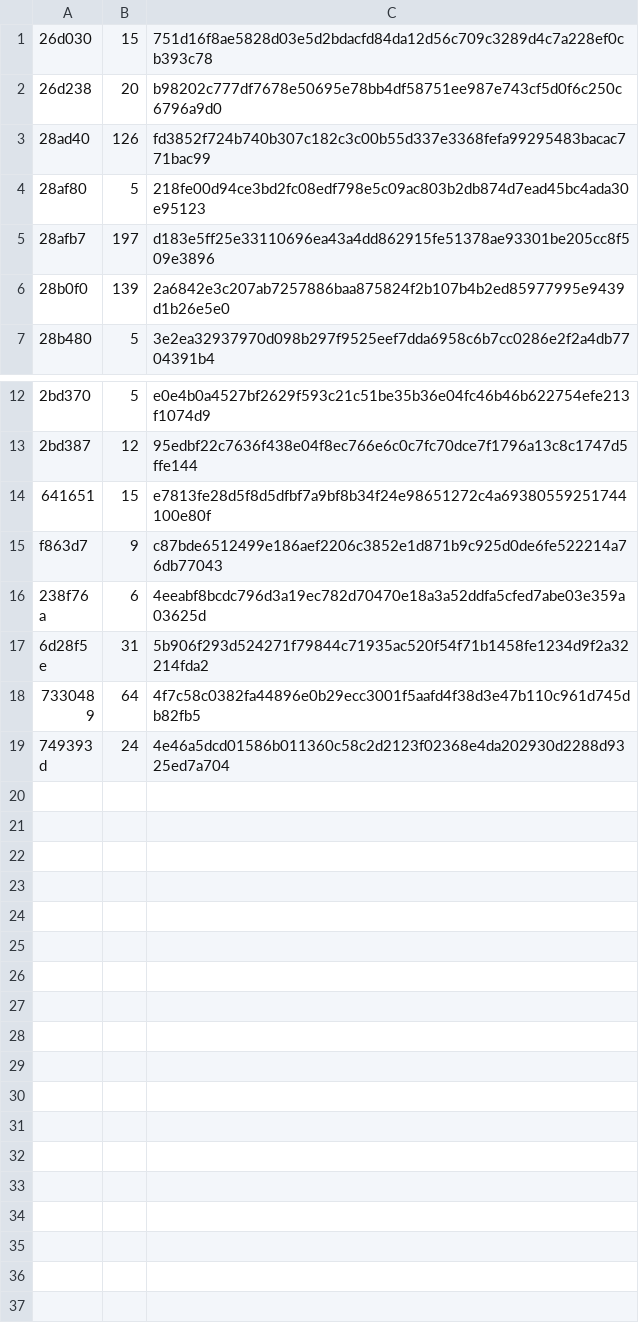
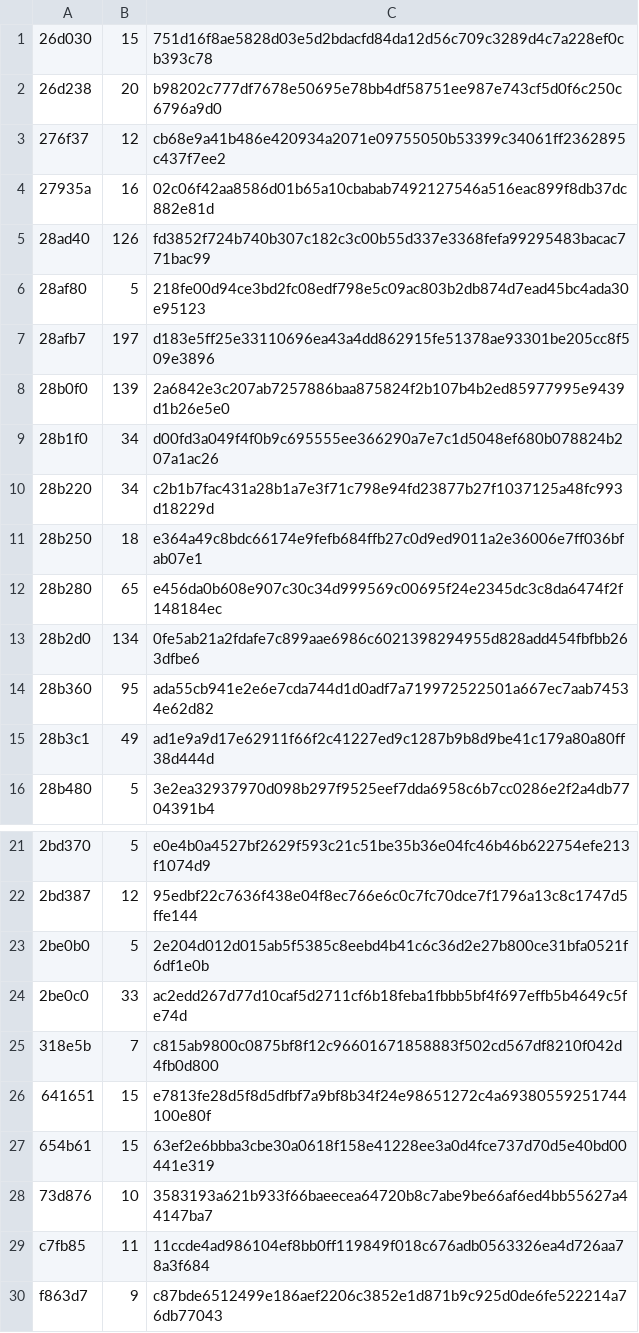
Before and after one commit to KamiyamaShiki0704/ShikiFSRS, a CSV file: crates/nightreign/data/think-action-code.csv, drawn as a sheet; only a part is shown, gaps mark what is left out; the shorter side is filled out with more unchanged rows; the diff names each change by its address in the sheet, - before the commit and + after, or states it on an @@ line.

Commit message:
Add Nightreign Think predicate transition queries

```diff
--- a/crates/nightreign/data/think-action-code.csv
+++ b/crates/nightreign/data/think-action-code.csv
+row 3: 276f37 | 12 | cb68e9a41b486e420934a2071e09755050b53399c34061ff2362895c437f7ee2
+row 4: 27935a | 16 | 02c06f42aa8586d01b65a10cbabab7492127546a516eac899f8db37dc882e81d
+row 9: 28b1f0 | 34 | d00fd3a049f4f0b9c695555ee366290a7e7c1d5048ef680b078824b207a1ac26
+row 10: 28b220 | 34 | c2b1b7fac431a28b1a7e3f71c798e94fd23877b27f1037125a48fc993d18229d
+row 11: 28b250 | 18 | e364a49c8bdc66174e9fefb684ffb27c0d9ed9011a2e36006e7ff036bfab07e1
+row 12: 28b280 | 65 | e456da0b608e907c30c34d999569c00695f24e2345dc3c8da6474f2f148184ec
+row 13: 28b2d0 | 134 | 0fe5ab21a2fdafe7c899aae6986c6021398294955d828add454fbfbb263dfbe6
+row 14: 28b360 | 95 | ada55cb941e2e6e7cda744d1d0adf7a719972522501a667ec7aab74534e62d82
+row 15: 28b3c1 | 49 | ad1e9a9d17e62911f66f2c41227ed9c1287b9b8d9be41c179a80a80ff38d444d
+row 23: 2be0b0 | 5 | 2e204d012d015ab5f5385c8eebd4b41c6c36d2e27b800ce31bfa0521f6df1e0b
+row 24: 2be0c0 | 33 | ac2edd267d77d10caf5d2711cf6b18feba1fbbb5bf4f697effb5b4649c5fe74d
+row 25: 318e5b | 7 | c815ab9800c0875bf8f12c96601671858883f502cd567df8210f042d4fb0d800
+row 27: 654b61 | 15 | 63ef2e6bbba3cbe30a0618f158e41228ee3a0d4fce737d70d5e40bd00441e319
+row 28: 73d876 | 10 | 3583193a621b933f66baeecea64720b8c7abe9be66af6ed4bb55627a44147ba7
+row 29: c7fb85 | 11 | 11ccde4ad986104ef8bb0ff119849f018c676adb0563326ea4d726aa78a3f684
```
Also changed, not shown: 4 other files.
